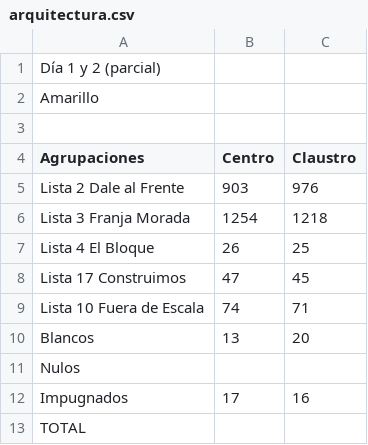
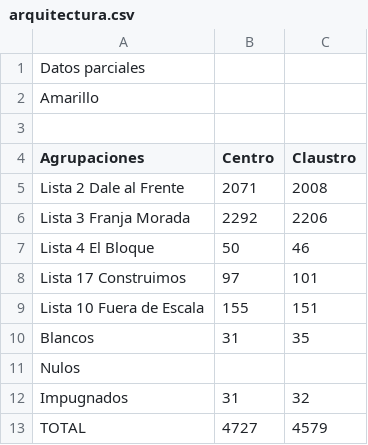
Before and after one commit to ivansch/facultadesCSV, a CSV file: arquitectura.csv, drawn as a sheet.

Commit message:
Update arquitectura.csv

```diff
--- a/arquitectura.csv
+++ b/arquitectura.csv
@@ -1,2 +1,2 @@
-Día 1 y 2 (parcial)
+Datos parciales
 Amarillo,,
@@ -4,10 +4,10 @@ Amarillo,,
 Agrupaciones,Centro,Claustro
-Lista 2 Dale al Frente,903,976
-Lista 3 Franja Morada,1254,1218
-Lista 4 El Bloque,26,25
-Lista 17 Construimos,47,45
-Lista 10 Fuera de Escala,74,71
-Blancos,13,20
+Lista 2 Dale al Frente,2071,2008
+Lista 3 Franja Morada,2292,2206
+Lista 4 El Bloque,50,46
+Lista 17 Construimos,97,101
+Lista 10 Fuera de Escala,155,151
+Blancos,31,35
 Nulos,,	 	
-Impugnados,17,16
-TOTAL,,
+Impugnados,31,32
+TOTAL,4727,4579
```
